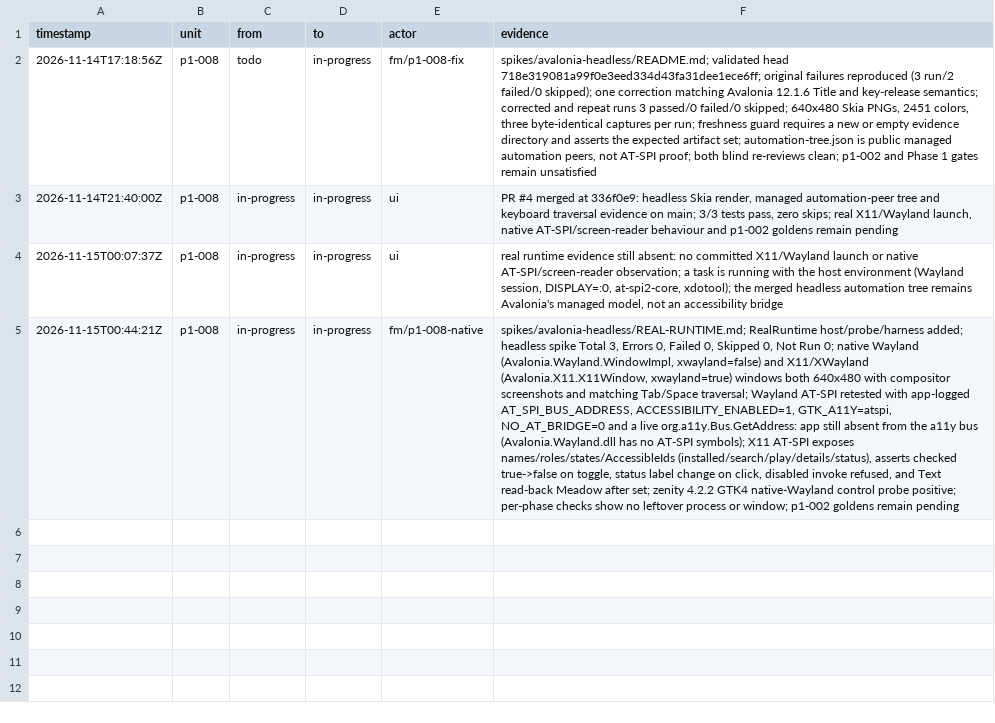
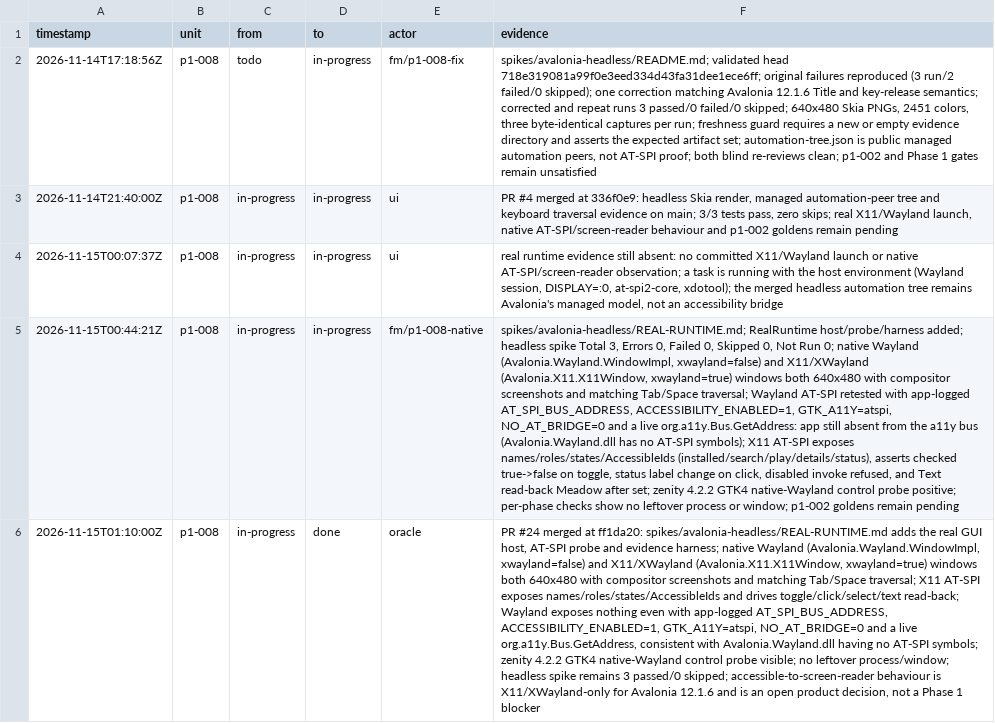
Before and after one commit to seanburkes/playnite-linux, a TSV file: docs/port/units/p1-008.ledger.tsv, drawn as a sheet; the diff names each change by its address in the sheet, - before the commit and + after, or states it on an @@ line.

Commit message:
phase1: reconcile P1 gate with merged hardening and runtime evidence
Record #21 port-index hardening, #22 harness-path protection plus the
real-corpus one-byte negative, and #24 real Wayland/X11/AT-SPI evidence as
merged and closed. Mark p1-008 and the p1-011 hardening done in their shards.

The gate now names exactly one open Phase 1 item: p1-009's 11 proposed
tests/fixtures/steam/real payloads are prepared but uncommitted pending
captain approval and the real-vs-synthetic identity decision. Wayland
accessibility is recorded as an open product decision and p1-guard-protect as
hardening, neither an oracle gate item. Verdict: NOT READY.

```diff
--- a/docs/port/units/p1-008.ledger.tsv
+++ b/docs/port/units/p1-008.ledger.tsv
+row 6: 2026-11-15T01:10:00Z | p1-008 | in-progress | done | oracle | PR #24 merged at ff1da20: spikes/avalonia-headless/REAL-RUNTIME.md adds the real GUI host, AT-SPI probe and evidence harness; native Wayland (Avalonia.Wayland.WindowImpl, xwayland=false) and X11/XWayland (Avalonia.X11.X11Window, xwayland=true) windows both 640x480 with compositor screenshots and matching Tab/Space traversal; X11 AT-SPI exposes names/roles/states/AccessibleIds and drives toggle/click/select/text read-back; Wayland exposes nothing even with app-logged AT_SPI_BUS_ADDRESS, ACCESSIBILITY_ENABLED=1, GTK_A11Y=atspi, NO_AT_BRIDGE=0 and a live org.a11y.Bus.GetAddress, consistent with Avalonia.Wayland.dll having no AT-SPI symbols; zenity 4.2.2 GTK4 native-Wayland control probe visible; no leftover process/window; headless spike remains 3 passed/0 skipped; accessible-to-screen-reader behaviour is X11/XWayland-only for Avalonia 12.1.6 and is an open product decision, not a Phase 1 blocker
```
Also changed, not shown: docs/port/units/p1-008.queue.tsv, docs/port/units/p1-011.ledger.tsv, 2 other files.
